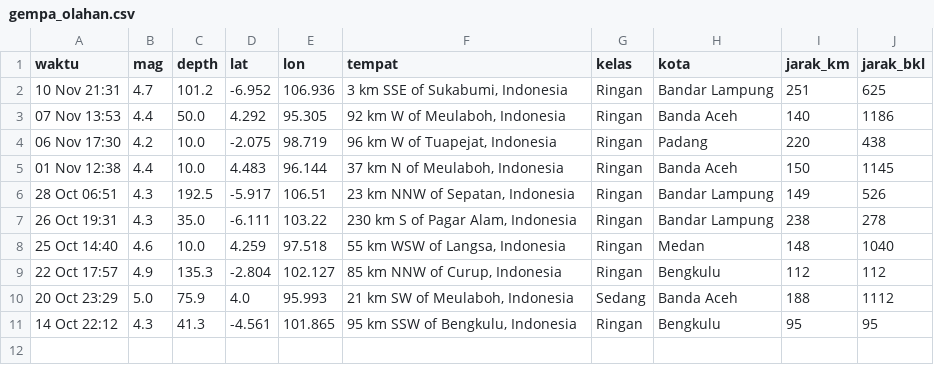
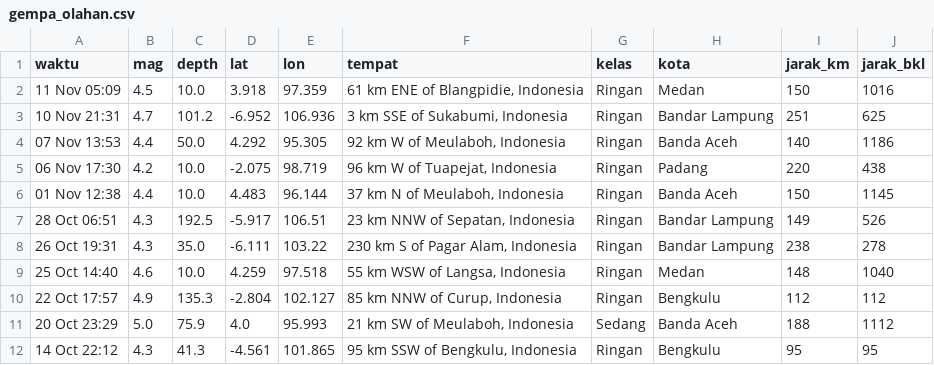
Before and after one commit to krbara/studi-kasus-gis-gempa, a CSV file: docs/gempa_olahan.csv, drawn as a sheet; the diff names each change by its address in the sheet, - before the commit and + after, or states it on an @@ line.

```diff
--- a/docs/gempa_olahan.csv
+++ b/docs/gempa_olahan.csv
+row 2: 11 Nov 05:09 | 4.5 | 10.0 | 3.918 | 97.359 | 61 km ENE of Blangpidie, Indonesia | Ringan | Medan | 150 | 1016
```
Also changed, not shown: 1 other file.
